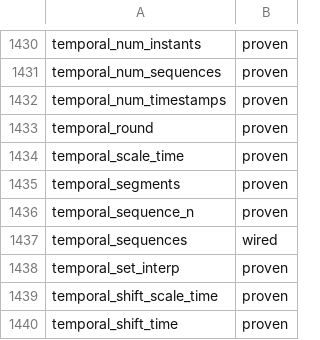
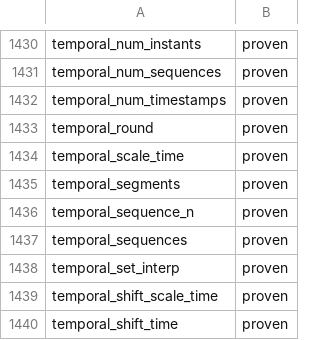
Before and after one commit to estebanzimanyi/MobilityNebula, a TSV file: tools/streaming_parity/feeds/nebula.feed.tsv, drawn as a sheet; only a part is shown, gaps mark what is left out.

```diff
--- a/tools/streaming_parity/feeds/nebula.feed.tsv
+++ b/tools/streaming_parity/feeds/nebula.feed.tsv
@@ -1436,3 +1436,3 @@ temporal_segments	proven
 temporal_sequence_n	proven
-temporal_sequences	wired
+temporal_sequences	proven
 temporal_set_interp	proven
```
Also changed, not shown: 16 other files.
